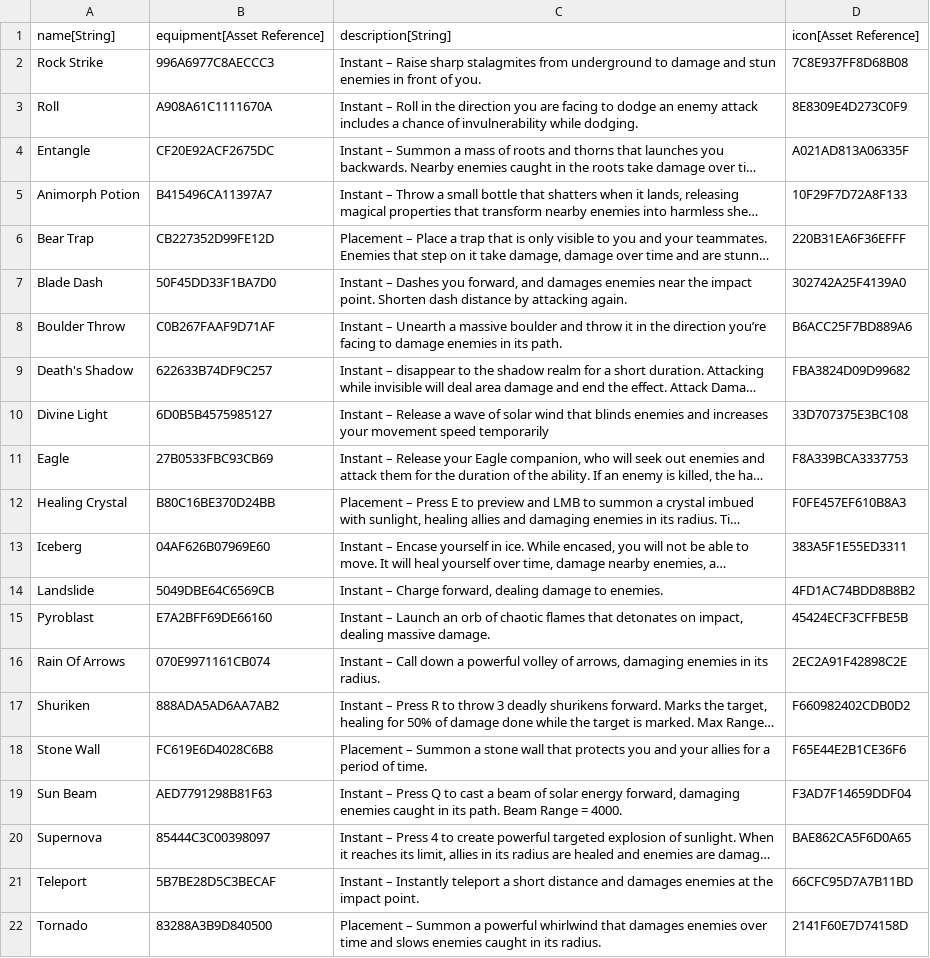
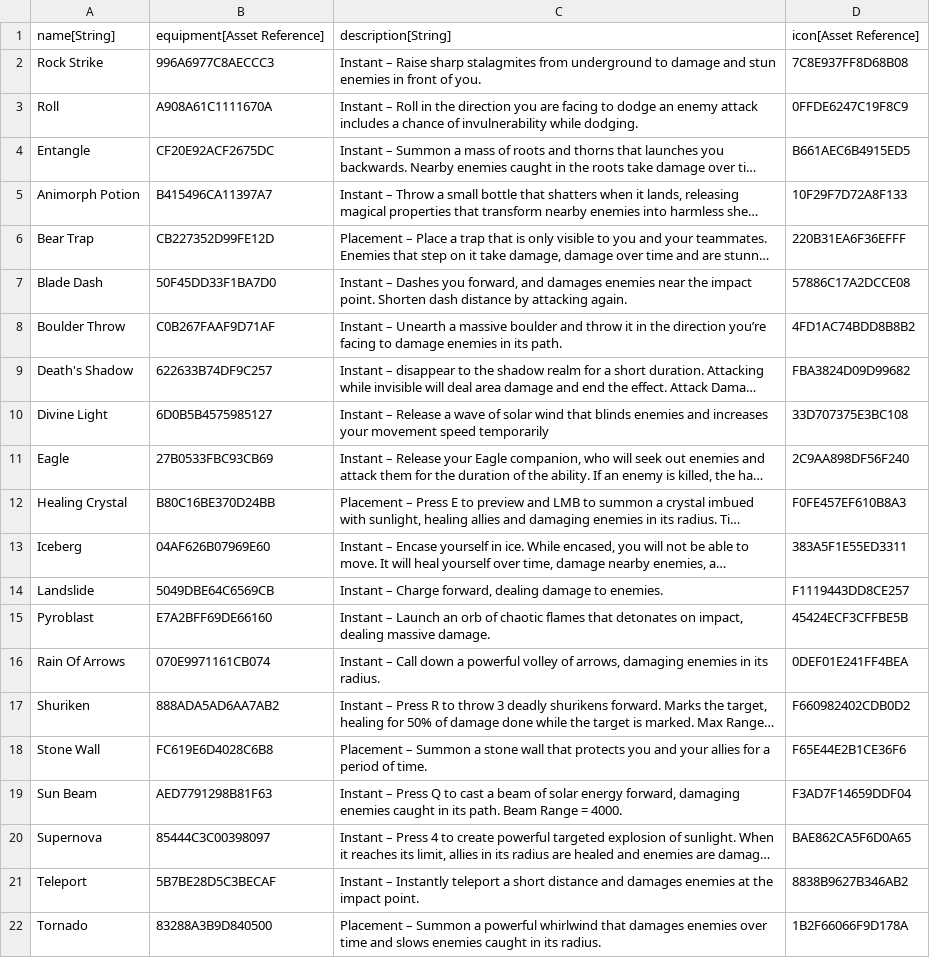
Before and after one commit to standardcombo/LootMMO, a CSV file: Framework/Data/DataTables/Loot_Ability_Equipment.csv, drawn as a sheet; long unchanged cells end in …; the diff names each change by its address in the sheet, - before the commit and + after, or states it on an @@ line.

Commit message:
Revised all ability icons and fixed them in class selection screen.

```diff
--- a/Framework/Data/DataTables/Loot_Ability_Equipment.csv
+++ b/Framework/Data/DataTables/Loot_Ability_Equipment.csv
-D3: 8E8309E4D273C0F9
+D3: 0FFDE6247C19F8C9
-D4: A021AD813A06335F
+D4: B661AEC6B4915ED5
-D7: 302742A25F4139A0
+D7: 57886C17A2DCCE08
-D8: B6ACC25F7BD889A6
+D8: 4FD1AC74BDD8B8B2
-D11: F8A339BCA3337753
+D11: 2C9AA898DF56F240
-D14: 4FD1AC74BDD8B8B2
+D14: F1119443DD8CE257
-D16: 2EC2A91F42898C2E
+D16: 0DEF01E241FF4BEA
-D21: 66CFC95D7A7B11BD
+D21: 8838B9627B346AB2
-D22: 2141F60E7D74158D
+D22: 1B2F66066F9D178A
```
Also changed, not shown: 4 other files.
